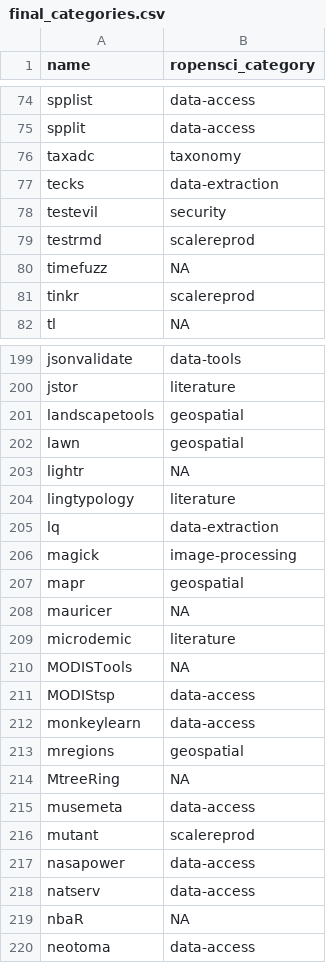
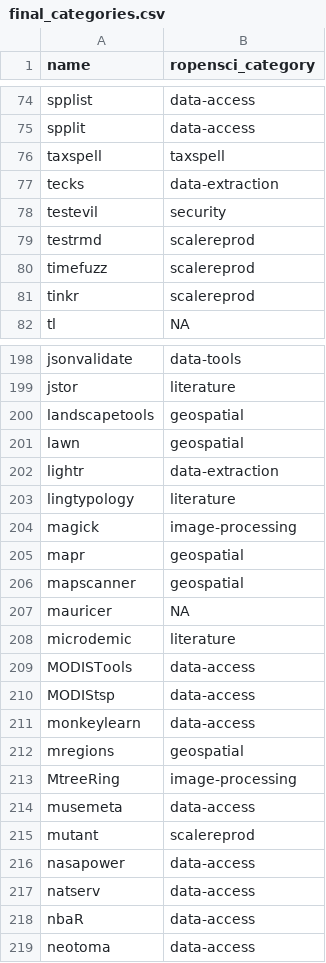
Before and after one commit to ropensci-org/makeregistry, a CSV file: inst/scripts/final_categories.csv, drawn as a sheet; only a part is shown, gaps mark what is left out; the diff covers the shown part only.

```diff
--- a/inst/scripts/final_categories.csv
+++ b/inst/scripts/final_categories.csv
@@ -75,3 +75,3 @@ spplist,data-access
 spplit,data-access
-taxadc,taxonomy
+taxspell,taxspell
 tecks,data-extraction
@@ -79,3 +79,3 @@ testevil,security
 testrmd,scalereprod
-timefuzz,NA
+timefuzz,scalereprod
 tinkr,scalereprod
@@ -202,10 +201,10 @@ landscapetools,geospatial
 lawn,geospatial
-lightr,NA
+lightr,data-extraction
 lingtypology,literature
-lq,data-extraction
 magick,image-processing
 mapr,geospatial
+mapscanner,geospatial
 mauricer,NA
 microdemic,literature
-MODISTools,NA
+MODISTools,data-access
 MODIStsp,data-access
@@ -213,3 +212,3 @@ monkeylearn,data-access
 mregions,geospatial
-MtreeRing,NA
+MtreeRing,image-processing
 musemeta,data-access
@@ -218,3 +217,3 @@ nasapower,data-access
 natserv,data-access
-nbaR,NA
+nbaR,data-access
 neotoma,data-access
```
Also changed, not shown: 5 added rows, 7 removed rows and 49 edited cells elsewhere in this file, 1 other file.
